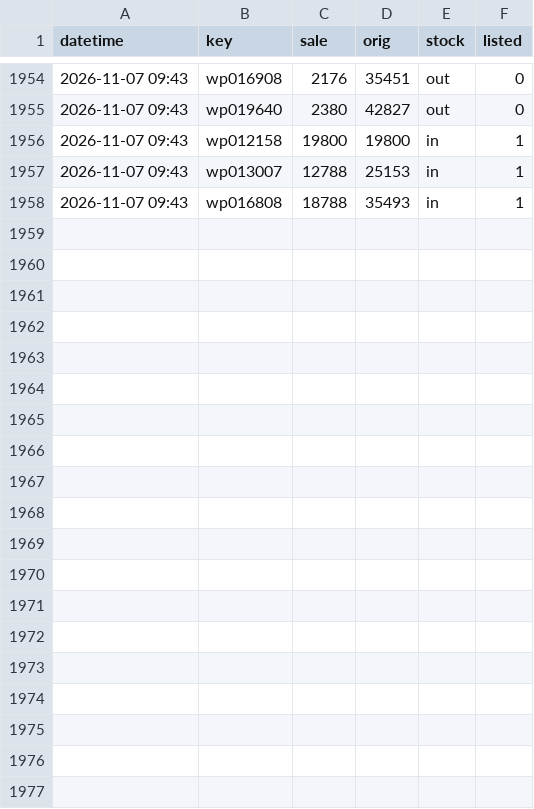
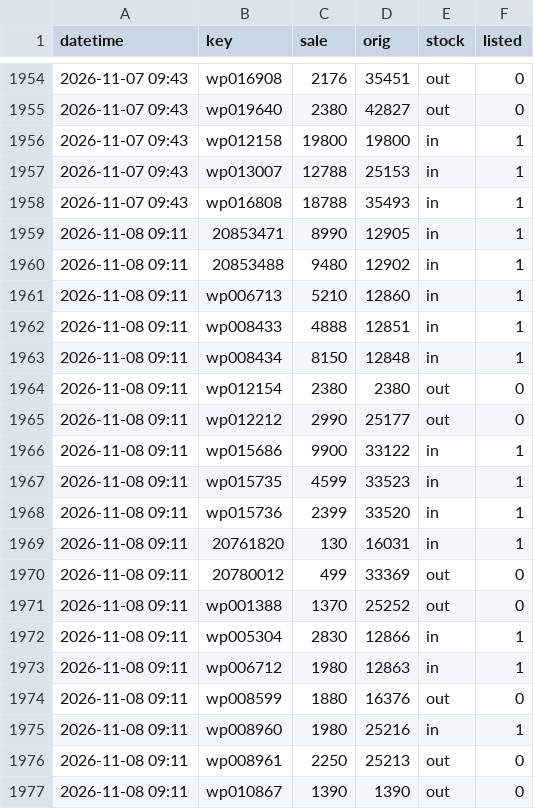
Before and after one commit to Roychou0413/petpark, a CSV file: history.csv, drawn as a sheet; only a part is shown, gaps mark what is left out; the diff covers the shown part only; the diff names each change by its address in the sheet, - before the commit and + after, or states it on an @@ line.

```diff
--- a/history.csv
+++ b/history.csv
+row 1959: 2026-11-08 09:11 | 20853471 | 8990 | 12905 | in | 1
+row 1960: 2026-11-08 09:11 | 20853488 | 9480 | 12902 | in | 1
+row 1961: 2026-11-08 09:11 | wp006713 | 5210 | 12860 | in | 1
+row 1962: 2026-11-08 09:11 | wp008433 | 4888 | 12851 | in | 1
+row 1963: 2026-11-08 09:11 | wp008434 | 8150 | 12848 | in | 1
+row 1964: 2026-11-08 09:11 | wp012154 | 2380 | 2380 | out | 0
+row 1965: 2026-11-08 09:11 | wp012212 | 2990 | 25177 | out | 0
+row 1966: 2026-11-08 09:11 | wp015686 | 9900 | 33122 | in | 1
+row 1967: 2026-11-08 09:11 | wp015735 | 4599 | 33523 | in | 1
+row 1968: 2026-11-08 09:11 | wp015736 | 2399 | 33520 | in | 1
+row 1969: 2026-11-08 09:11 | 20761820 | 130 | 16031 | in | 1
+row 1970: 2026-11-08 09:11 | 20780012 | 499 | 33369 | out | 0
+row 1971: 2026-11-08 09:11 | wp001388 | 1370 | 25252 | out | 0
+row 1972: 2026-11-08 09:11 | wp005304 | 2830 | 12866 | in | 1
+row 1973: 2026-11-08 09:11 | wp006712 | 1980 | 12863 | in | 1
+row 1974: 2026-11-08 09:11 | wp008599 | 1880 | 16376 | out | 0
+row 1975: 2026-11-08 09:11 | wp008960 | 1980 | 25216 | in | 1
+row 1976: 2026-11-08 09:11 | wp008961 | 2250 | 25213 | out | 0
+row 1977: 2026-11-08 09:11 | wp010867 | 1390 | 1390 | out | 0
```
Also changed, not shown: 10 added rows elsewhere in this file, 1 other file.
